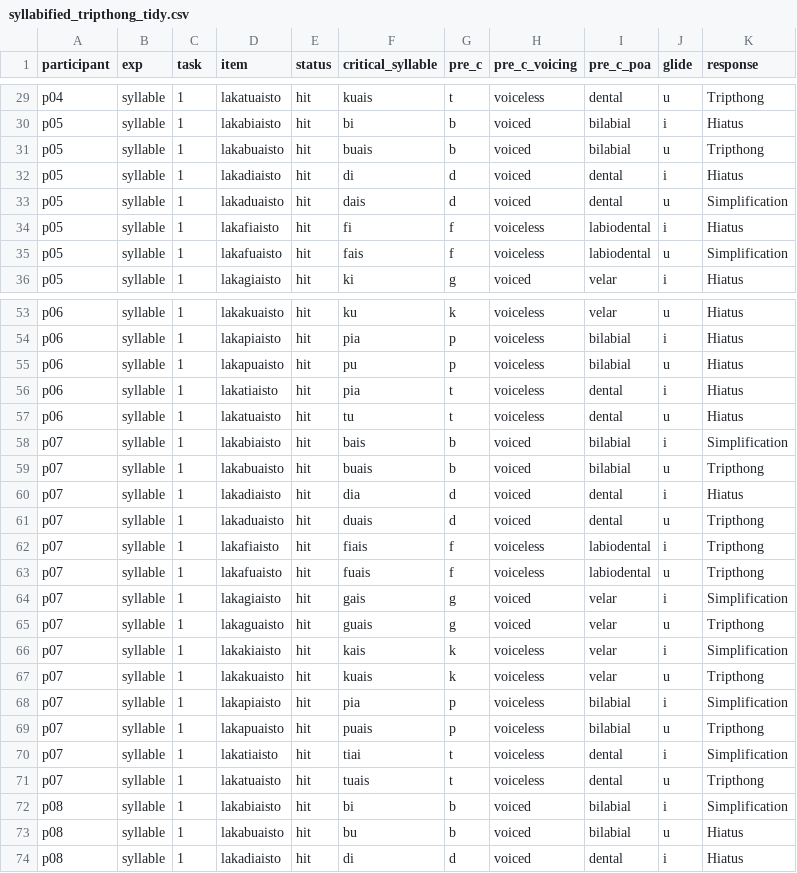
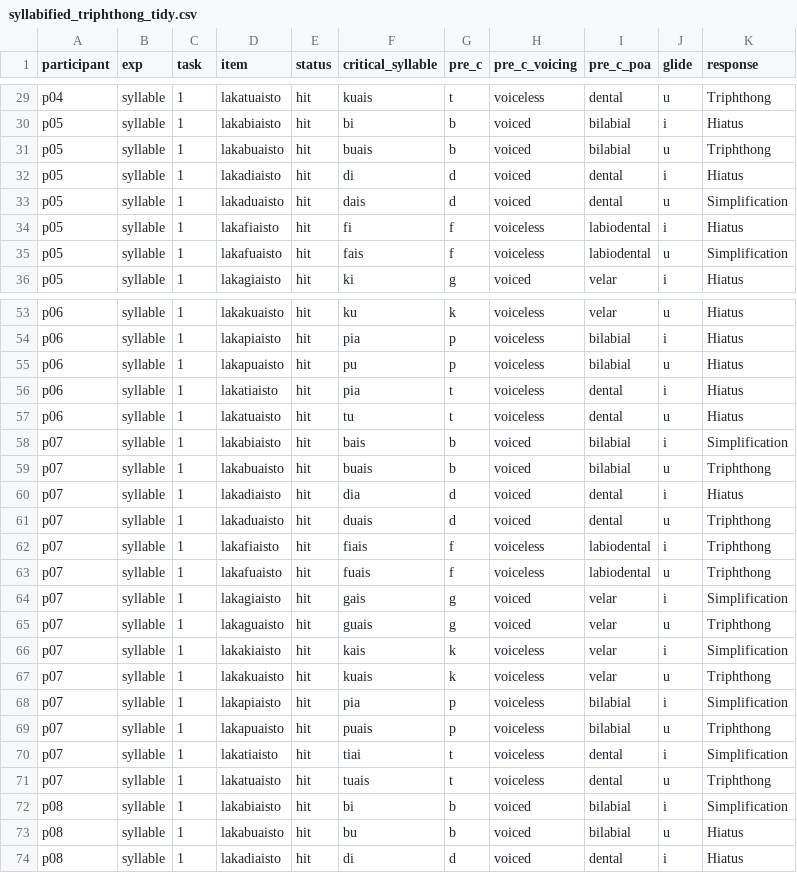
Before and after one commit to jvcasillas/glide_affiliation, a CSV file: data/dataframes/tidy/syllabified_triphthong_tidy.csv (was data/dataframes/tidy/syllabified_tripthong_tidy.csv), drawn as a sheet; only a part is shown, gaps mark what is left out; the diff covers the shown part only; the diff names each change by its address in the sheet, - before the commit and + after, or states it on an @@ line.

```diff
--- a/data/dataframes/tidy/syllabified_tripthong_tidy.csv
+++ b/data/dataframes/tidy/syllabified_triphthong_tidy.csv
-K29 (response): Tripthong
+K29 (response): Triphthong
-K31 (response): Tripthong
+K31 (response): Triphthong
-K59 (response): Tripthong
+K59 (response): Triphthong
-K61:K63 (response): Tripthong
+K61:K63 (response): Triphthong
-K65 (response): Tripthong
+K65 (response): Triphthong
-K67 (response): Tripthong
+K67 (response): Triphthong
-K69 (response): Tripthong
+K69 (response): Triphthong
-K71 (response): Tripthong
+K71 (response): Triphthong
```
Also changed, not shown: 26 edited cells elsewhere in this file, data/dataframes/tidy/carrier_timecourse_subset_tidy.csv, 6 other files.
